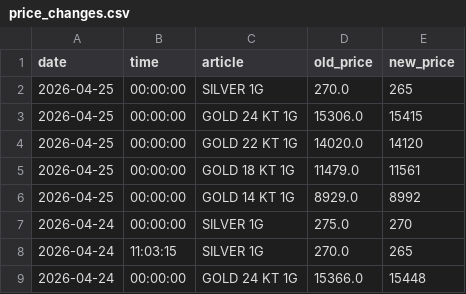
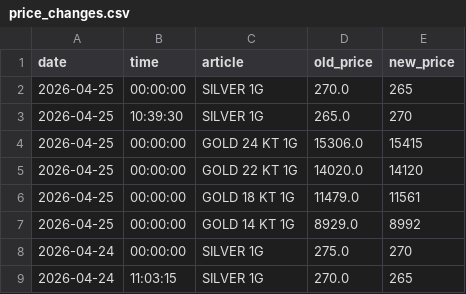
Before and after one commit to Hariprasad-Diddy/gold-price-tracker, a CSV file: price_changes.csv, drawn as a sheet; only a part is shown; the shorter side is filled out with more unchanged rows.

```diff
--- a/price_changes.csv
+++ b/price_changes.csv
@@ -2,2 +2,3 @@ date,time,article,old_price,new_price
 2026-04-25,00:00:00,SILVER 1G,270.0,265
+2026-04-25,10:39:30,SILVER 1G,265.0,270
 2026-04-25,00:00:00,GOLD 24 KT 1G,15306.0,15415
```
Also changed, not shown: response.csv.
